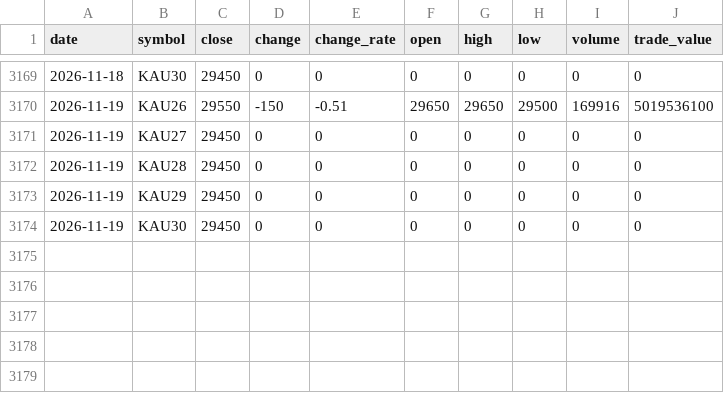
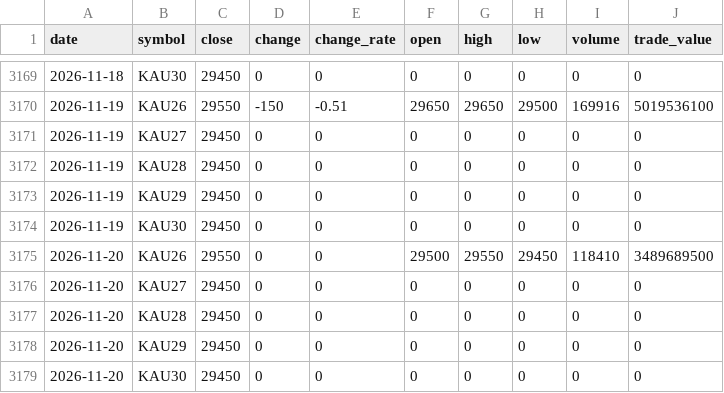
Before and after one commit to ebrain725/ebrain725.github.io, a CSV file: public/data/prices.csv, drawn as a sheet; only a part is shown, gaps mark what is left out.

```diff
--- a/public/data/prices.csv
+++ b/public/data/prices.csv
@@ -3174 +3174,6 @@
 2026-11-19,KAU30,29450,0,0,0,0,0,0,0
+2026-11-20,KAU26,29550,0,0,29500,29550,29450,118410,3489689500
+2026-11-20,KAU27,29450,0,0,0,0,0,0,0
+2026-11-20,KAU28,29450,0,0,0,0,0,0,0
+2026-11-20,KAU29,29450,0,0,0,0,0,0,0
+2026-11-20,KAU30,29450,0,0,0,0,0,0,0
```
Also changed, not shown: 1 other file.
